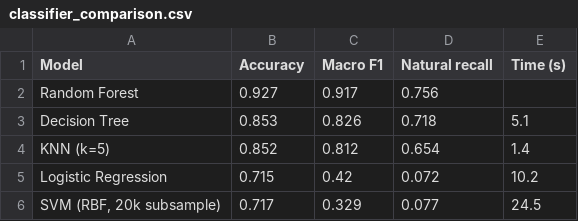
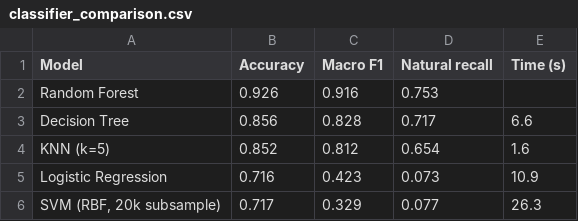
Before and after one commit to rohan-sahni1/scada-project, a CSV file: classifier_comparison.csv, drawn as a sheet.

```diff
--- a/classifier_comparison.csv
+++ b/classifier_comparison.csv
@@ -1,6 +1,6 @@
 Model,Accuracy,Macro F1,Natural recall,Time (s)
-Random Forest,0.927,0.917,0.756,
-Decision Tree,0.853,0.826,0.718,5.1
-KNN (k=5),0.852,0.812,0.654,1.4
-Logistic Regression,0.715,0.42,0.072,10.2
-"SVM (RBF, 20k subsample)",0.717,0.329,0.077,24.5
+Random Forest,0.926,0.916,0.753,
+Decision Tree,0.856,0.828,0.717,6.6
+KNN (k=5),0.852,0.812,0.654,1.6
+Logistic Regression,0.716,0.423,0.073,10.9
+"SVM (RBF, 20k subsample)",0.717,0.329,0.077,26.3
```
Also changed, not shown: outputs/grouped_cv_results.csv, 6 other files.
